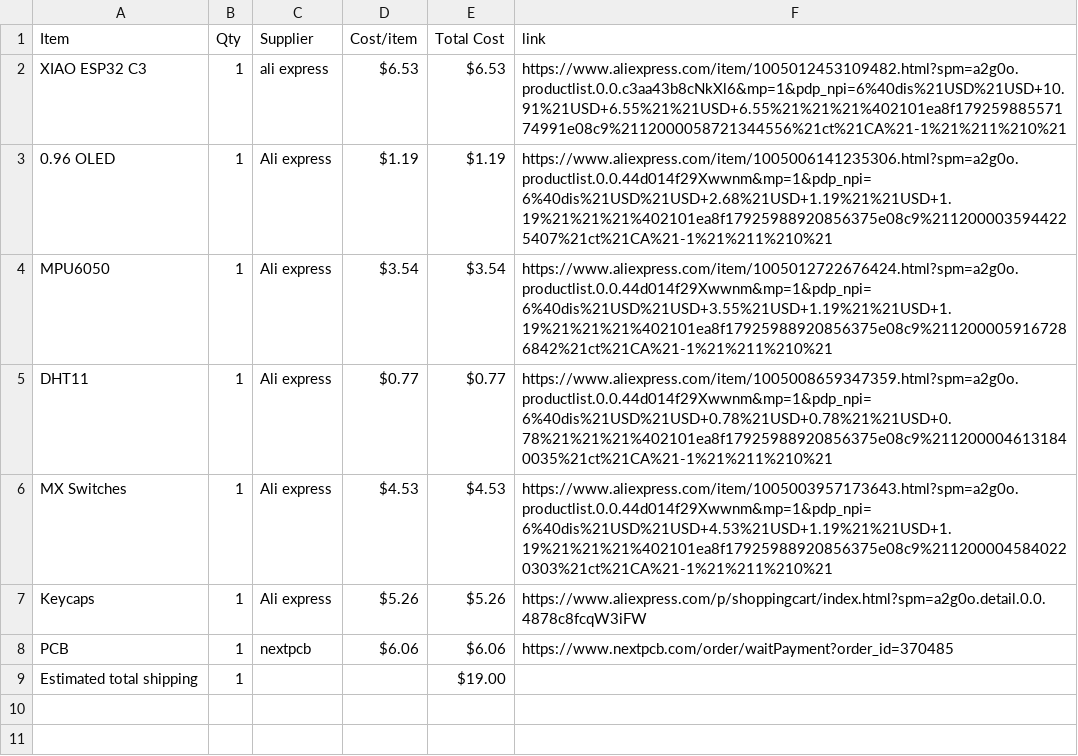
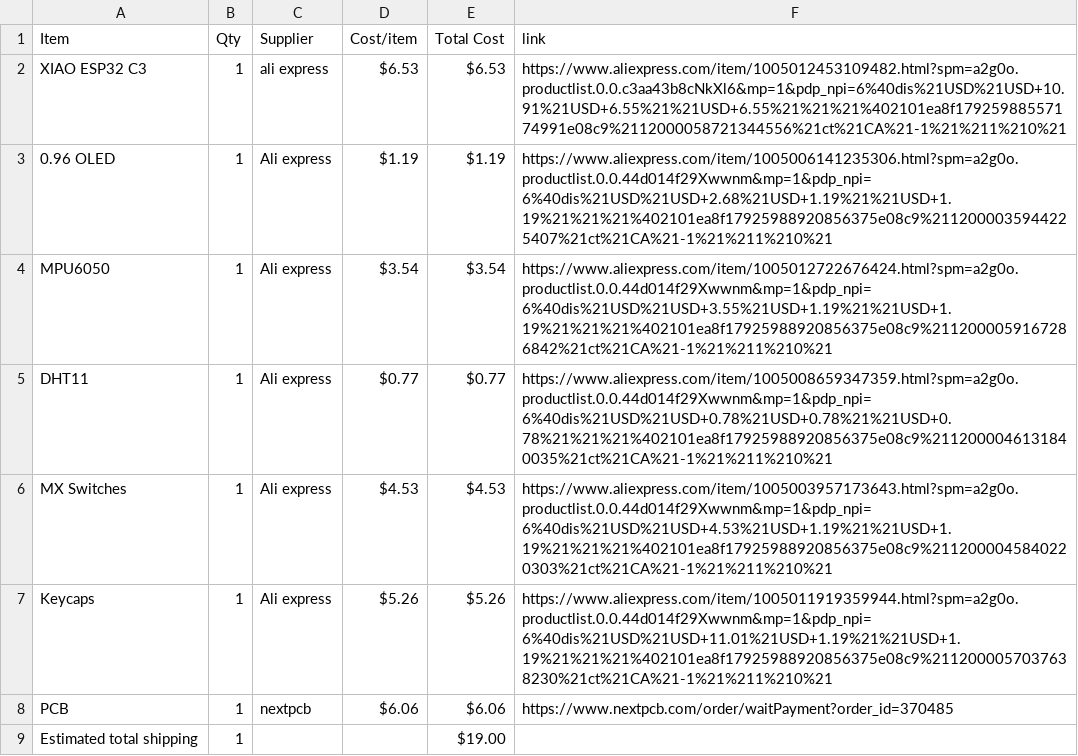
Before and after one commit to Connortheguy665/1st-project, a CSV file: BOM.csv, drawn as a sheet.

Commit message:
Sync Starbie from Half Life

```diff
--- a/BOM.csv
+++ b/BOM.csv
@@ -6,3 +6,3 @@ DHT11,1,Ali express,$0.77,$0.77,https://www.aliexpress.com/item/1005008659347359
 MX Switches,1,Ali express,$4.53,$4.53,https://www.aliexpress.com/item/1005003957173643.html?spm=a2g0o.productlist.0.0.44d014f29Xwwnm&mp=1&pdp_npi=6%40dis%21USD%21USD+4.53%21USD+1.19%21%21USD+1.19%21%21%21%402101ea8f17925988920856375e08c9%2112000045840220303%21ct%21CA%21-1%21%211%210%21
-Keycaps,1,Ali express,$5.26,$5.26,https://www.aliexpress.com/p/shoppingcart/index.html?spm=a2g0o.detail.0.0.4878c8fcqW3iFW
+Keycaps,1,Ali express,$5.26,$5.26,https://www.aliexpress.com/item/1005011919359944.html?spm=a2g0o.productlist.0.0.44d014f29Xwwnm&mp=1&pdp_npi=6%40dis%21USD%21USD+11.01%21USD+1.19%21%21USD+1.19%21%21%21%402101ea8f17925988920856375e08c9%2112000057037638230%21ct%21CA%21-1%21%211%210%21
 PCB,1,nextpcb,$6.06,$6.06,https://www.nextpcb.com/order/waitPayment?order_id=370485
```
